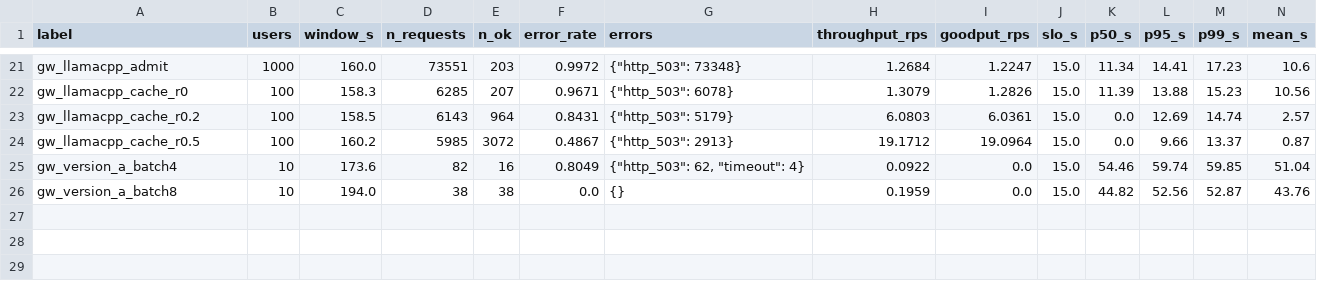
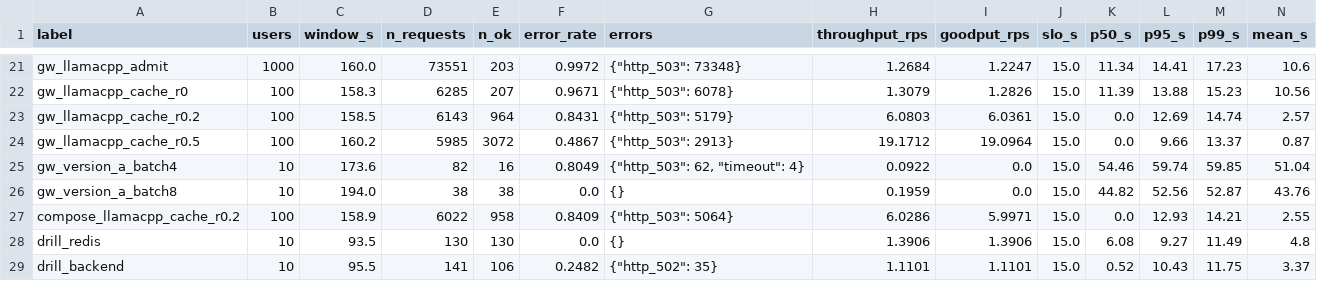
Before and after one commit to rohithram22/llm-serving-at-scale, a CSV file: results/loadtest_summary.csv, drawn as a sheet; only a part is shown, gaps mark what is left out; rows hold the shown columns only; the diff names each change by its address in the sheet, - before the commit and + after, or states it on an @@ line.

Commit message:
feat(docker): compose stack (gateway + Redis + llama.cpp) with healthchecks, limits, drills
Healthy 7s after up. Same goodput as the hand-started stack (6.00 vs 6.04 req/s @100 users,
20% repeats). Per container: llama.cpp 2.0 CPU (bottleneck), ~372 MiB + mmap'd weights;
gateway 72 MiB / 6% CPU; Redis 4 MiB. Drill A (Redis stopped 30s): 175/175 ok, circuit
breaker -> 7 Redis errors. Drill B (llama.cpp restart): 35 x 502 over 31s, cache hits served
throughout; outage = 30s SIGTERM grace period, model reload ~1s. llama.cpp healthcheck talks
to the socket via bash (curl saw 503s; cause unconfirmed).

```diff
--- a/results/loadtest_summary.csv
+++ b/results/loadtest_summary.csv
+row 27: compose_llamacpp_cache_r0.2 | 100 | 158.9 | 6022 | 958 | 0.8409 | {"http_503": 5064} | 6.0286 | 5.9971 | 15.0 | 0.0 | 12.93 | 14.21 | 2.55
+row 28: drill_redis | 10 | 93.5 | 130 | 130 | 0.0 | {} | 1.3906 | 1.3906 | 15.0 | 6.08 | 9.27 | 11.49 | 4.8
+row 29: drill_backend | 10 | 95.5 | 141 | 106 | 0.2482 | {"http_502": 35} | 1.1101 | 1.1101 | 15.0 | 0.52 | 10.43 | 11.75 | 3.37
```
Also changed, not shown: 11 other files.
